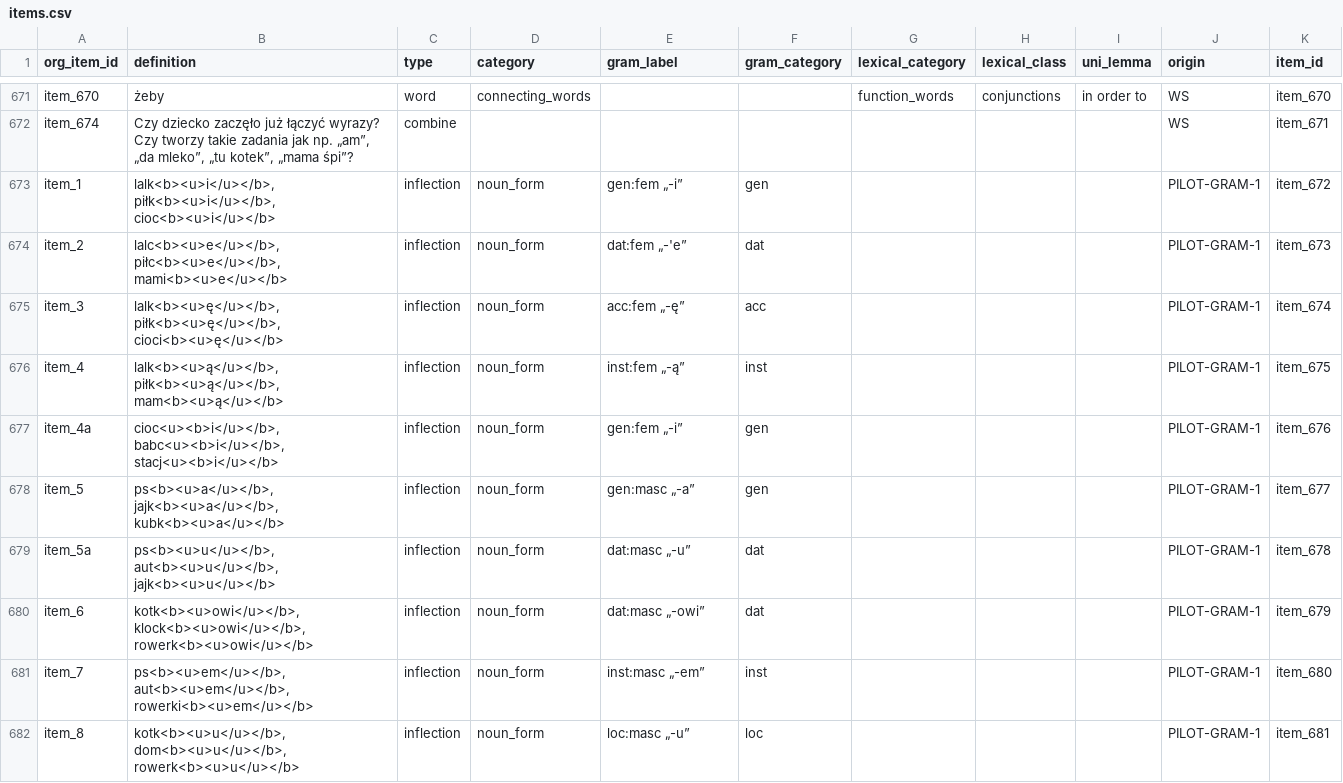
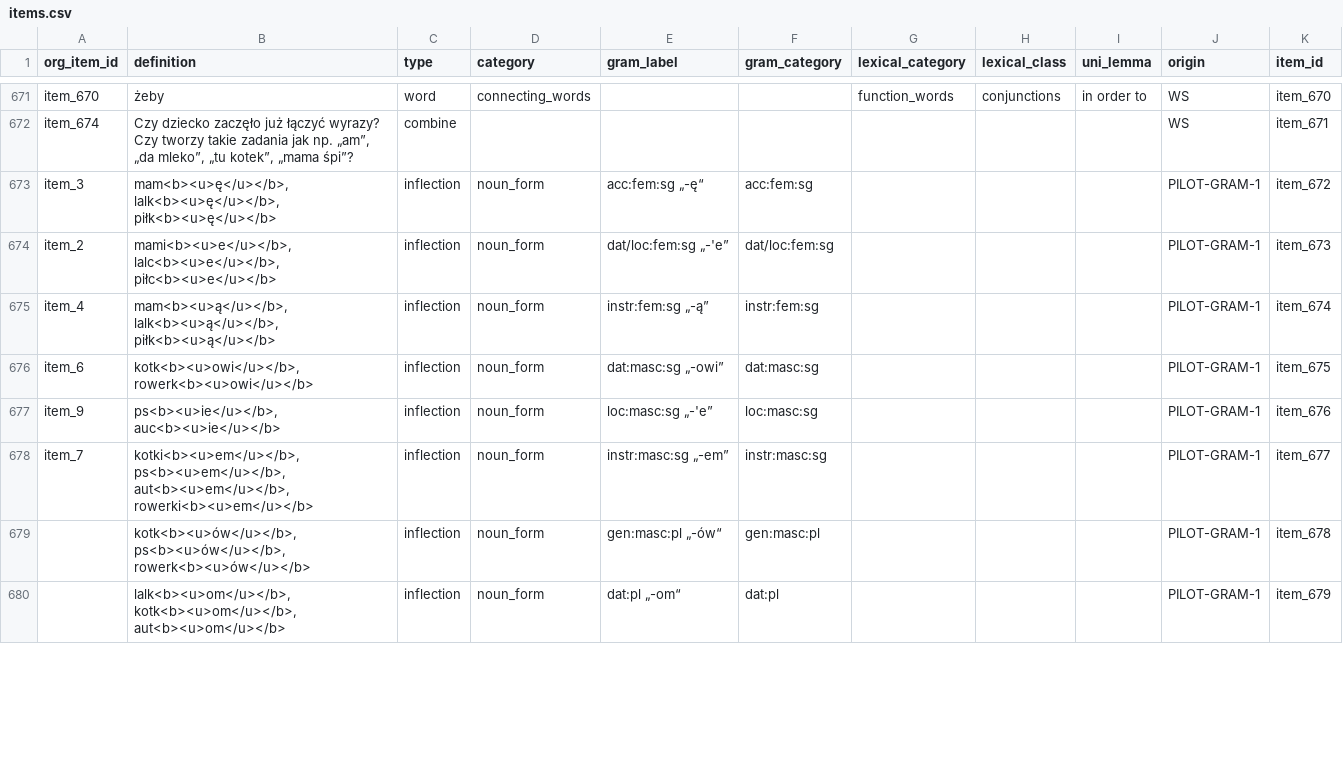
Before and after one commit to pikrol/CDI-online, a CSV file: www/languages/pl/forms/static/ws-gram-p2/items.csv, drawn as a sheet; only a part is shown, gaps mark what is left out; the diff covers the shown part only.

Commit message:
Noun forms filtered Details in a comment to issue #297

```diff
--- a/www/languages/pl/forms/static/ws-gram-p2/items.csv
+++ b/www/languages/pl/forms/static/ws-gram-p2/items.csv
@@ -672,11 +672,9 @@ item_670;żeby;word;connecting_words;;;function_words;conjunctions;in order to;W
 item_674;Czy dziecko zaczęło już łączyć wyrazy? Czy tworzy takie zadania jak np. „am”, „da mleko”, „tu kotek”, „mama śpi”?;combine;;;;;;;WS;item_671
-item_1;lalk<b><u>i</u></b>, piłk<b><u>i</u></b>, cioc<b><u>i</u></b>;inflection;noun_form;gen:fem „-i”;gen;;;;PILOT-GRAM-1;item_672
-item_2;lalc<b><u>e</u></b>, piłc<b><u>e</u></b>, mami<b><u>e</u></b>;inflection;noun_form;dat:fem „-'e”;dat;;;;PILOT-GRAM-1;item_673
-item_3;lalk<b><u>ę</u></b>, piłk<b><u>ę</u></b>, cioci<b><u>ę</u></b>;inflection;noun_form;acc:fem „-ę”;acc;;;;PILOT-GRAM-1;item_674
-item_4;lalk<b><u>ą</u></b>, piłk<b><u>ą</u></b>, mam<b><u>ą</u></b>;inflection;noun_form;inst:fem „-ą”;inst;;;;PILOT-GRAM-1;item_675
-item_4a;cioc<u><b>i</u></b>, babc<u><b>i</u></b>, stacj<u><b>i</u></b>;inflection;noun_form;gen:fem „-i”;gen;;;;PILOT-GRAM-1;item_676
-item_5;ps<b><u>a</u></b>, jajk<b><u>a</u></b>, kubk<b><u>a</u></b>;inflection;noun_form;gen:masc „-a”;gen;;;;PILOT-GRAM-1;item_677
-item_5a;ps<b><u>u</u></b>, aut<b><u>u</u></b>, jajk<b><u>u</u></b>;inflection;noun_form;dat:masc „-u”;dat;;;;PILOT-GRAM-1;item_678
-item_6;kotk<b><u>owi</u></b>, klock<b><u>owi</u></b>, rowerk<b><u>owi</u></b>;inflection;noun_form;dat:masc „-owi”;dat;;;;PILOT-GRAM-1;item_679
-item_7;ps<b><u>em</u></b>, aut<b><u>em</u></b>, rowerki<b><u>em</u></b>;inflection;noun_form;inst:masc „-em”;inst;;;;PILOT-GRAM-1;item_680
-item_8;kotk<b><u>u</u></b>, dom<b><u>u</u></b>, rowerk<b><u>u</u></b>;inflection;noun_form;loc:masc „-u”;loc;;;;PILOT-GRAM-1;item_681
+item_3;mam<b><u>ę</u></b>, lalk<b><u>ę</u></b>, piłk<b><u>ę</u></b>;inflection;noun_form;acc:fem:sg „-ę“;acc:fem:sg;;;;PILOT-GRAM-1;item_672
+item_2;mami<b><u>e</u></b>, lalc<b><u>e</u></b>, piłc<b><u>e</u></b>;inflection;noun_form;dat/loc:fem:sg „-'e”;dat/loc:fem:sg;;;;PILOT-GRAM-1;item_673
+item_4;mam<b><u>ą</u></b>, lalk<b><u>ą</u></b>, piłk<b><u>ą</u></b>;inflection;noun_form;instr:fem:sg „-ą”;instr:fem:sg;;;;PILOT-GRAM-1;item_674
+item_6;kotk<b><u>owi</u></b>, rowerk<b><u>owi</u></b>;inflection;noun_form;dat:masc:sg „-owi”;dat:masc:sg;;;;PILOT-GRAM-1;item_675
+item_9;ps<b><u>ie</u></b>, auc<b><u>ie</u></b>;inflection;noun_form;loc:masc:sg „-'e”;loc:masc:sg;;;;PILOT-GRAM-1;item_676
+item_7;kotki<b><u>em</u></b>, ps<b><u>em</u></b>, aut<b><u>em</u></b>, rowerki<b><u>em</u></b>;inflection;noun_form;instr:masc:sg „-em”;instr:masc:sg;;;;PILOT-GRAM-1;item_677
+;kotk<b><u>ów</u></b>, ps<b><u>ów</u></b>, rowerk<b><u>ów</u></b>;inflection;noun_form;gen:masc:pl „-ów“;gen:masc:pl;;;;PILOT-GRAM-1;item_678
+;lalk<b><u>om</u></b>, kotk<b><u>om</u></b>, aut<b><u>om</u></b>;inflection;noun_form;dat:pl „-om“;dat:pl;;;;PILOT-GRAM-1;item_679
```
Also changed, not shown: 1 added row and 5 edited cells elsewhere in this file.
